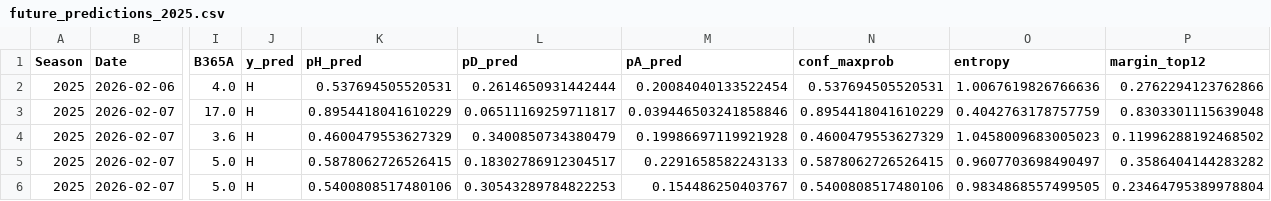
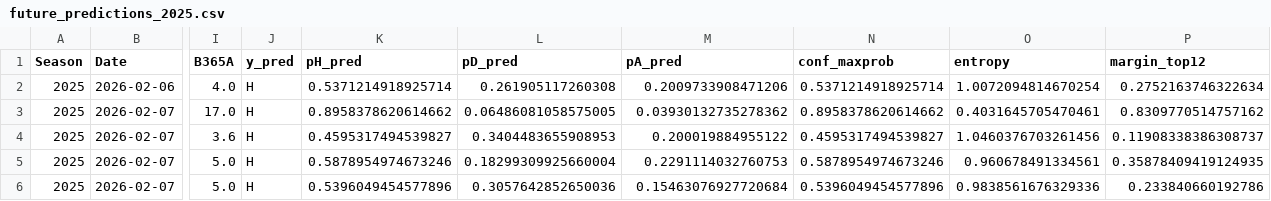
Before and after one commit to manuferrod/laliga-predictor-portfolio, a CSV file: outputs/future_predictions_2025.csv, drawn as a sheet; only a part is shown, gaps mark what is left out; the diff covers the shown part only; the diff names each change by its address in the sheet, - before the commit and + after, or states it on an @@ line.

```diff
--- a/outputs/future_predictions_2025.csv
+++ b/outputs/future_predictions_2025.csv
-K2 (pH_pred): 0.537694505520531
+K2 (pH_pred): 0.5371214918925714
-L2 (pD_pred): 0.2614650931442444
+L2 (pD_pred): 0.261905117260308
-M2 (pA_pred): 0.20084040133522454
+M2 (pA_pred): 0.2009733908471206
-N2 (conf_maxprob): 0.537694505520531
+N2 (conf_maxprob): 0.5371214918925714
-O2 (entropy): 1.0067619826766636
+O2 (entropy): 1.0072094814670254
-P2 (margin_top12): 0.2762294123762866
+P2 (margin_top12): 0.2752163746322634
-K3 (pH_pred): 0.8954418041610229
+K3 (pH_pred): 0.8958378620614662
-L3 (pD_pred): 0.06511169259711817
+L3 (pD_pred): 0.06486081058575005
-M3 (pA_pred): 0.039446503241858846
+M3 (pA_pred): 0.03930132735278362
-N3 (conf_maxprob): 0.8954418041610229
+N3 (conf_maxprob): 0.8958378620614662
-O3 (entropy): 0.4042763178757759
+O3 (entropy): 0.4031645705470461
-P3 (margin_top12): 0.8303301115639048
+P3 (margin_top12): 0.8309770514757162
-K4 (pH_pred): 0.4600479553627329
+K4 (pH_pred): 0.4595317494539827
-L4 (pD_pred): 0.3400850734380479
+L4 (pD_pred): 0.3404483655908953
-M4 (pA_pred): 0.19986697119921928
+M4 (pA_pred): 0.200019884955122
-N4 (conf_maxprob): 0.4600479553627329
+N4 (conf_maxprob): 0.4595317494539827
-O4 (entropy): 1.0458009683005023
+O4 (entropy): 1.0460376703261456
-P4 (margin_top12): 0.11996288192468502
+P4 (margin_top12): 0.11908338386308737
-K5 (pH_pred): 0.5878062726526415
+K5 (pH_pred): 0.5878954974673246
-L5 (pD_pred): 0.18302786912304517
+L5 (pD_pred): 0.18299309925660004
-M5 (pA_pred): 0.2291658582243133
+M5 (pA_pred): 0.2291114032760753
-N5 (conf_maxprob): 0.5878062726526415
+N5 (conf_maxprob): 0.5878954974673246
-O5 (entropy): 0.9607703698490497
+O5 (entropy): 0.960678491334561
-P5 (margin_top12): 0.3586404144283282
+P5 (margin_top12): 0.35878409419124935
-K6 (pH_pred): 0.5400808517480106
+K6 (pH_pred): 0.5396049454577896
-L6 (pD_pred): 0.30543289784822253
+L6 (pD_pred): 0.3057642852650036
-M6 (pA_pred): 0.154486250403767
+M6 (pA_pred): 0.15463076927720684
-N6 (conf_maxprob): 0.5400808517480106
+N6 (conf_maxprob): 0.5396049454577896
-O6 (entropy): 0.9834868557499505
+O6 (entropy): 0.9838561676329336
-P6 (margin_top12): 0.23464795389978804
+P6 (margin_top12): 0.233840660192786
```
Also changed, not shown: 30 edited cells elsewhere in this file, outputs/cumprofit_curves/cumprofit_2025.csv, outputs/cumprofit_index.csv, 11 other files.
